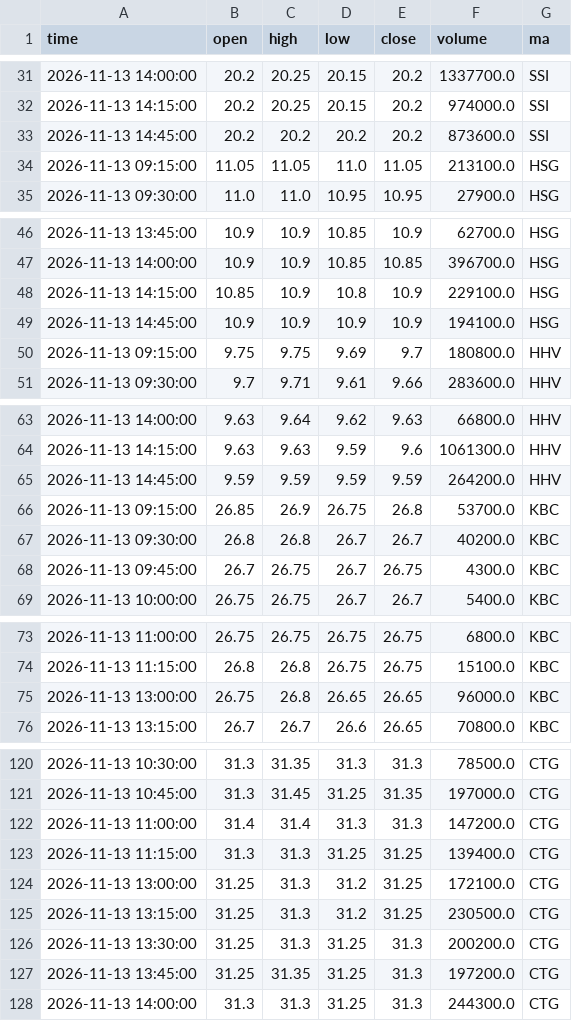
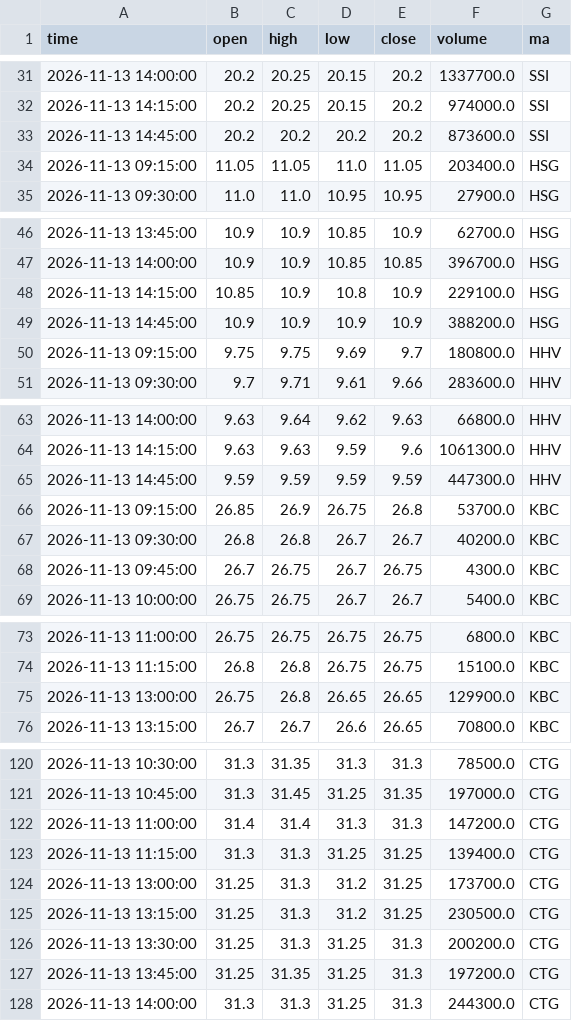
Before and after one commit to mihhle2006-beep/canh-bao-mua, a CSV file: lich_su_nen/2026-11-13.csv, drawn as a sheet; only a part is shown, gaps mark what is left out; the diff covers the shown part only.

```diff
--- a/lich_su_nen/2026-11-13.csv
+++ b/lich_su_nen/2026-11-13.csv
@@ -33,3 +33,3 @@ time,open,high,low,close,volume,ma
 2026-11-13 14:45:00,20.2,20.2,20.2,20.2,873600.0,SSI
-2026-11-13 09:15:00,11.05,11.05,11.0,11.05,213100.0,HSG
+2026-11-13 09:15:00,11.05,11.05,11.0,11.05,203400.0,HSG
 2026-11-13 09:30:00,11.0,11.0,10.95,10.95,27900.0,HSG
@@ -48,3 +48,3 @@ time,open,high,low,close,volume,ma
 2026-11-13 14:15:00,10.85,10.9,10.8,10.9,229100.0,HSG
-2026-11-13 14:45:00,10.9,10.9,10.9,10.9,194100.0,HSG
+2026-11-13 14:45:00,10.9,10.9,10.9,10.9,388200.0,HSG
 2026-11-13 09:15:00,9.75,9.75,9.69,9.7,180800.0,HHV
@@ -64,3 +64,3 @@ time,open,high,low,close,volume,ma
 2026-11-13 14:15:00,9.63,9.63,9.59,9.6,1061300.0,HHV
-2026-11-13 14:45:00,9.59,9.59,9.59,9.59,264200.0,HHV
+2026-11-13 14:45:00,9.59,9.59,9.59,9.59,447300.0,HHV
 2026-11-13 09:15:00,26.85,26.9,26.75,26.8,53700.0,KBC
@@ -74,3 +74,3 @@ time,open,high,low,close,volume,ma
 2026-11-13 11:15:00,26.8,26.8,26.75,26.75,15100.0,KBC
-2026-11-13 13:00:00,26.75,26.8,26.65,26.65,96000.0,KBC
+2026-11-13 13:00:00,26.75,26.8,26.65,26.65,129900.0,KBC
 2026-11-13 13:15:00,26.7,26.7,26.6,26.65,70800.0,KBC
@@ -123,3 +123,3 @@ time,open,high,low,close,volume,ma
 2026-11-13 11:15:00,31.3,31.3,31.25,31.25,139400.0,CTG
-2026-11-13 13:00:00,31.25,31.3,31.2,31.25,172100.0,CTG
+2026-11-13 13:00:00,31.25,31.3,31.2,31.25,173700.0,CTG
 2026-11-13 13:15:00,31.25,31.3,31.2,31.25,230500.0,CTG
```
Also changed, not shown: 26 edited cells elsewhere in this file, lich_su_sao.csv, 1 other file.
